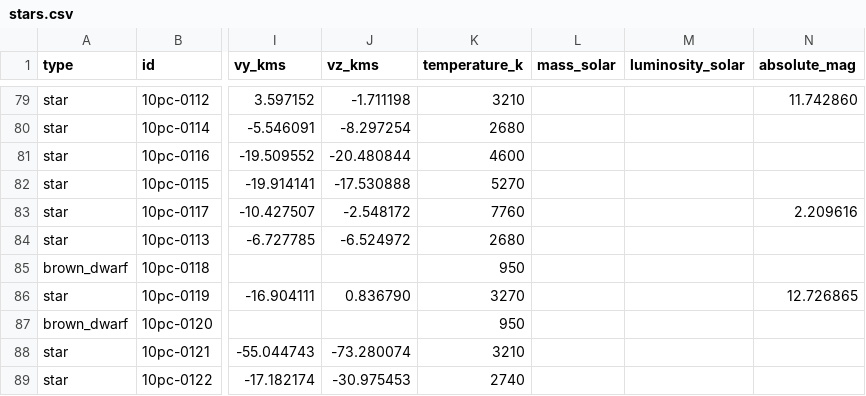
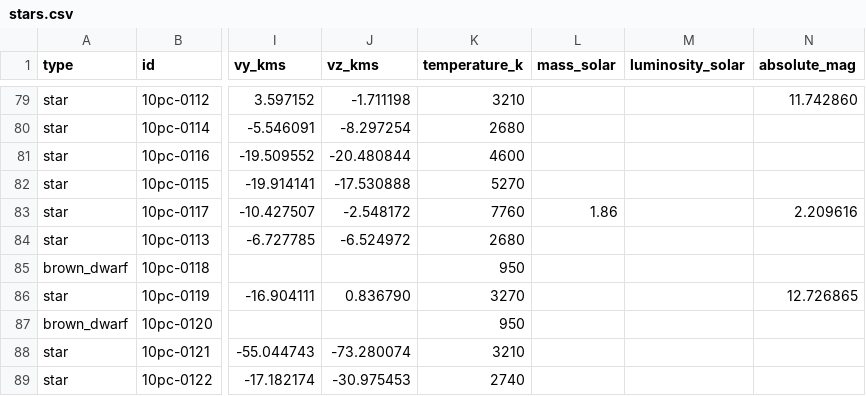
Before and after one commit to reery/Star-View, a CSV file: src/data/catalogs/nearest-100/stars.csv, drawn as a sheet; only a part is shown, gaps mark what is left out; the diff names each change by its address in the sheet, - before the commit and + after, or states it on an @@ line.

```diff
--- a/src/data/catalogs/nearest-100/stars.csv
+++ b/src/data/catalogs/nearest-100/stars.csv
-L83 (mass_solar): (empty)
+L83 (mass_solar): 1.86
```
Also changed, not shown: 4 other files.
